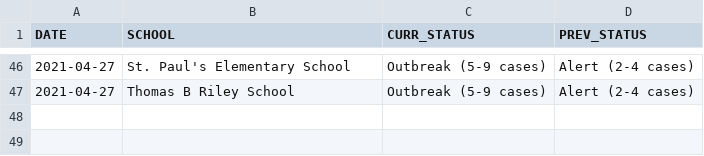
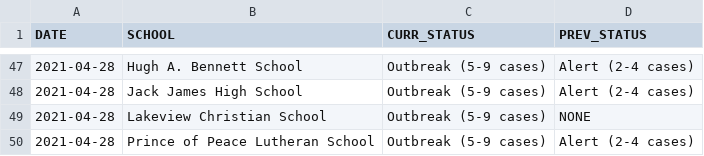
Before and after one commit to aryntoombs/Alberta-Covid-Data, a CSV file: School_Changes.csv, drawn as a sheet; only a part is shown, gaps mark what is left out; the diff covers the shown part only.

Commit message:
Update School_Changes.csv

```diff
--- a/School_Changes.csv
+++ b/School_Changes.csv
@@ -46,2 +47,4 @@
-2021-04-27,"St. Paul's Elementary School","Outbreak (5-9 cases)","Alert (2-4 cases)"
-2021-04-27,"Thomas B Riley School","Outbreak (5-9 cases)","Alert (2-4 cases)"
+2021-04-28,"Hugh A. Bennett School","Outbreak (5-9 cases)","Alert (2-4 cases)"
+2021-04-28,"Jack James High School","Outbreak (5-9 cases)","Alert (2-4 cases)"
+2021-04-28,"Lakeview Christian School","Outbreak (5-9 cases)","NONE"
+2021-04-28,"Prince of Peace Lutheran School","Outbreak (5-9 cases)","Alert (2-4 cases)"
```
Also changed, not shown: 9 added rows, 8 removed rows and 74 edited cells elsewhere in this file.
